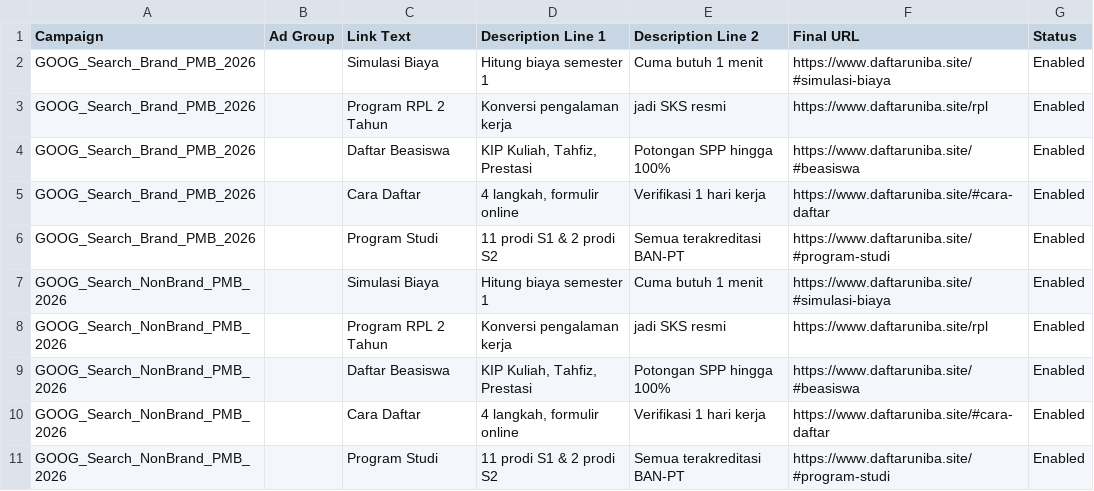
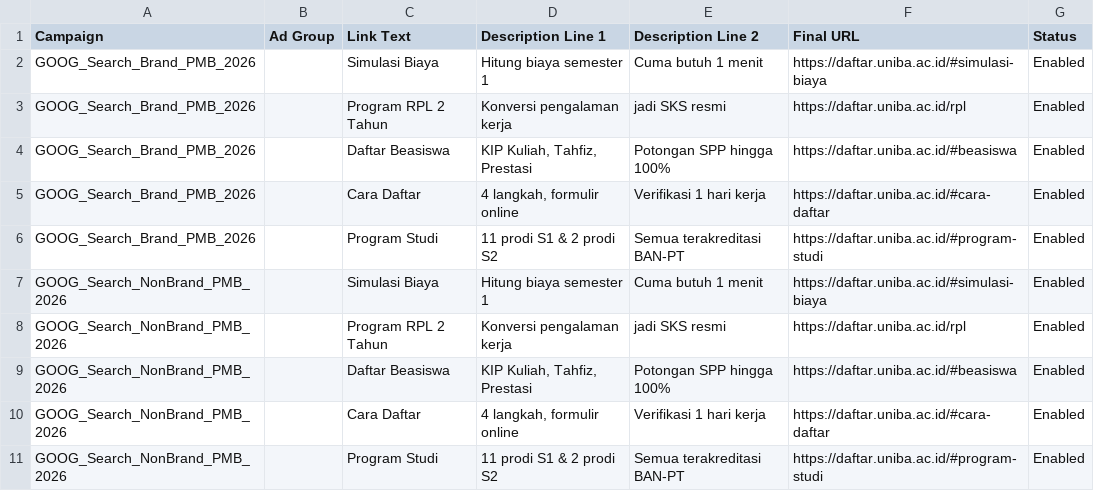
Before and after one commit to intipermataberkah-prog/uniba-landingpage, a CSV file: docs/google-ads-tier-a/06-sitelinks.csv, drawn as a sheet.

```diff
--- a/docs/google-ads-tier-a/06-sitelinks.csv
+++ b/docs/google-ads-tier-a/06-sitelinks.csv
@@ -1,11 +1,11 @@
 Campaign,Ad Group,Link Text,Description Line 1,Description Line 2,Final URL,Status
-GOOG_Search_Brand_PMB_2026,,Simulasi Biaya,Hitung biaya semester 1,Cuma butuh 1 menit,https://www.daftaruniba.site/#simulasi-biaya,Enabled
-GOOG_Search_Brand_PMB_2026,,Program RPL 2 Tahun,Konversi pengalaman kerja,jadi SKS resmi,https://www.daftaruniba.site/rpl,Enabled
-GOOG_Search_Brand_PMB_2026,,Daftar Beasiswa,"KIP Kuliah, Tahfiz, Prestasi",Potongan SPP hingga 100%,https://www.daftaruniba.site/#beasiswa,Enabled
-GOOG_Search_Brand_PMB_2026,,Cara Daftar,"4 langkah, formulir online",Verifikasi 1 hari kerja,https://www.daftaruniba.site/#cara-daftar,Enabled
-GOOG_Search_Brand_PMB_2026,,Program Studi,11 prodi S1 & 2 prodi S2,Semua terakreditasi BAN-PT,https://www.daftaruniba.site/#program-studi,Enabled
-GOOG_Search_NonBrand_PMB_2026,,Simulasi Biaya,Hitung biaya semester 1,Cuma butuh 1 menit,https://www.daftaruniba.site/#simulasi-biaya,Enabled
-GOOG_Search_NonBrand_PMB_2026,,Program RPL 2 Tahun,Konversi pengalaman kerja,jadi SKS resmi,https://www.daftaruniba.site/rpl,Enabled
-GOOG_Search_NonBrand_PMB_2026,,Daftar Beasiswa,"KIP Kuliah, Tahfiz, Prestasi",Potongan SPP hingga 100%,https://www.daftaruniba.site/#beasiswa,Enabled
-GOOG_Search_NonBrand_PMB_2026,,Cara Daftar,"4 langkah, formulir online",Verifikasi 1 hari kerja,https://www.daftaruniba.site/#cara-daftar,Enabled
-GOOG_Search_NonBrand_PMB_2026,,Program Studi,11 prodi S1 & 2 prodi S2,Semua terakreditasi BAN-PT,https://www.daftaruniba.site/#program-studi,Enabled
+GOOG_Search_Brand_PMB_2026,,Simulasi Biaya,Hitung biaya semester 1,Cuma butuh 1 menit,https://daftar.uniba.ac.id/#simulasi-biaya,Enabled
+GOOG_Search_Brand_PMB_2026,,Program RPL 2 Tahun,Konversi pengalaman kerja,jadi SKS resmi,https://daftar.uniba.ac.id/rpl,Enabled
+GOOG_Search_Brand_PMB_2026,,Daftar Beasiswa,"KIP Kuliah, Tahfiz, Prestasi",Potongan SPP hingga 100%,https://daftar.uniba.ac.id/#beasiswa,Enabled
+GOOG_Search_Brand_PMB_2026,,Cara Daftar,"4 langkah, formulir online",Verifikasi 1 hari kerja,https://daftar.uniba.ac.id/#cara-daftar,Enabled
+GOOG_Search_Brand_PMB_2026,,Program Studi,11 prodi S1 & 2 prodi S2,Semua terakreditasi BAN-PT,https://daftar.uniba.ac.id/#program-studi,Enabled
+GOOG_Search_NonBrand_PMB_2026,,Simulasi Biaya,Hitung biaya semester 1,Cuma butuh 1 menit,https://daftar.uniba.ac.id/#simulasi-biaya,Enabled
+GOOG_Search_NonBrand_PMB_2026,,Program RPL 2 Tahun,Konversi pengalaman kerja,jadi SKS resmi,https://daftar.uniba.ac.id/rpl,Enabled
+GOOG_Search_NonBrand_PMB_2026,,Daftar Beasiswa,"KIP Kuliah, Tahfiz, Prestasi",Potongan SPP hingga 100%,https://daftar.uniba.ac.id/#beasiswa,Enabled
+GOOG_Search_NonBrand_PMB_2026,,Cara Daftar,"4 langkah, formulir online",Verifikasi 1 hari kerja,https://daftar.uniba.ac.id/#cara-daftar,Enabled
+GOOG_Search_NonBrand_PMB_2026,,Program Studi,11 prodi S1 & 2 prodi S2,Semua terakreditasi BAN-PT,https://daftar.uniba.ac.id/#program-studi,Enabled
```
Also changed, not shown: docs/google-ads-tier-a/03-keywords.csv, docs/google-ads-tier-a/05-responsive-search-ads.csv, 13 other files.
